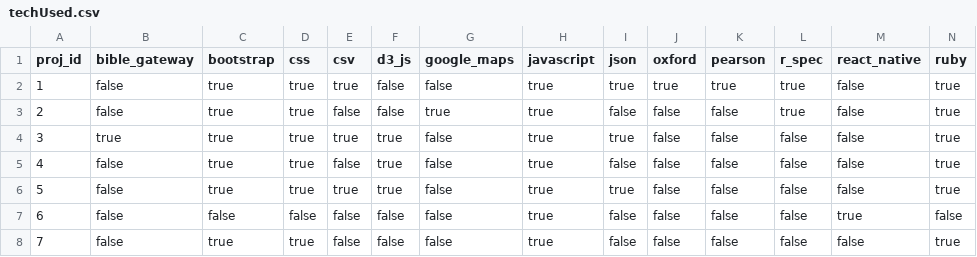
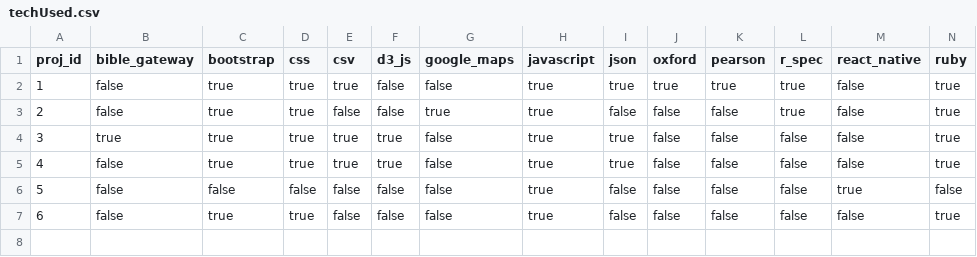
Before and after one commit to kkuivenhoven/AboutKendra, a CSV file: techUsed.csv, drawn as a sheet; only a part is shown; removed rows and columns are numbered as before the commit, all else as after; rows hold the shown columns only; the diff names each change by its address in the sheet, - before the commit and + after, or states it on an @@ line.

```diff
--- a/techUsed.csv
+++ b/techUsed.csv
-row 5: 4 | false | true | true | false | true | false | true | false | false | false | false | false | true
@@ column A (proj_id) renumbered from row 5 down @@
```
Also changed, not shown: projectsDeveloped.csv.
